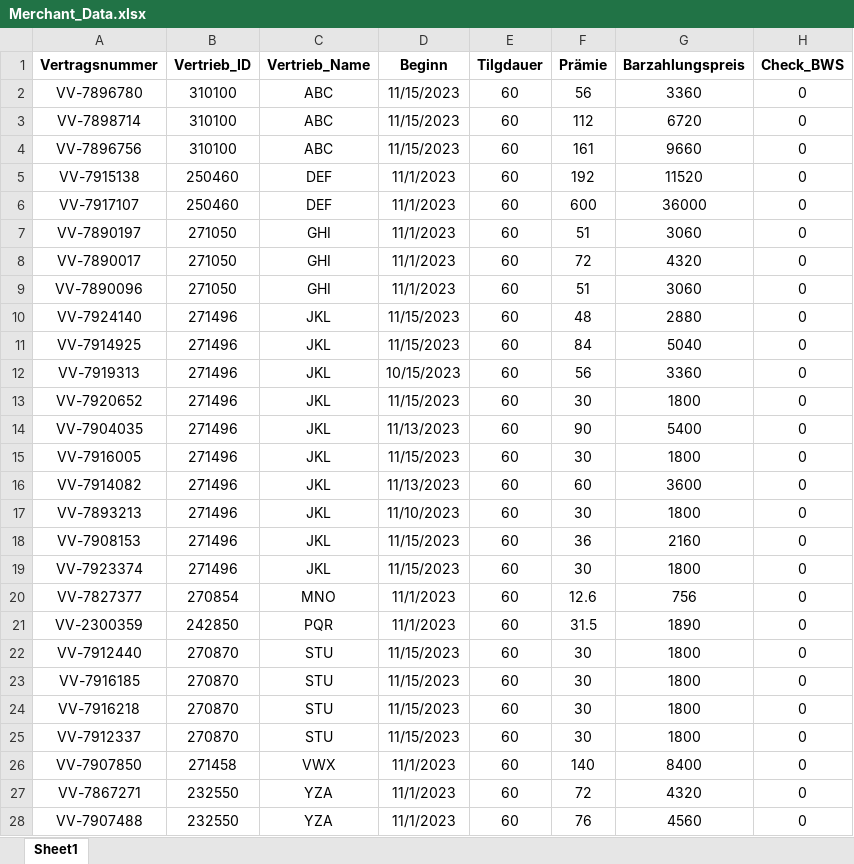
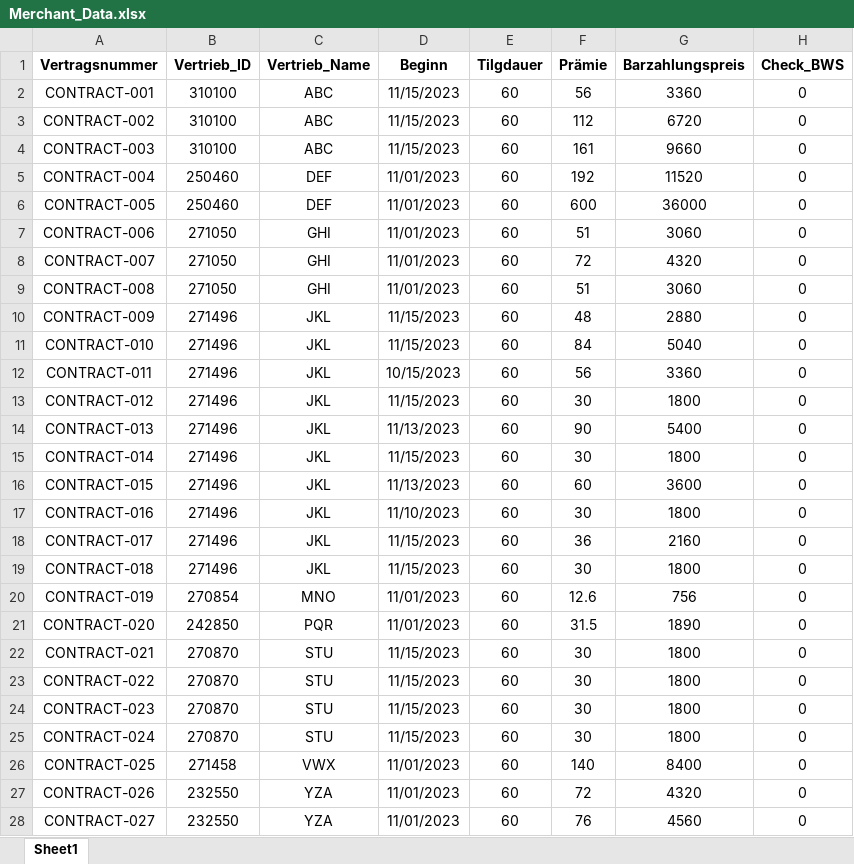
Before and after one commit to GeoKirk/atlas-Settlement-product-prototype, an Excel workbook: example_data/Merchant_Data.xlsx, sheet Sheet1, drawn as a sheet; only a part is shown; values as stored, in another font and other column widths than the file's, no borders; the diff covers the shown part only; the diff names each change by its address in the sheet, - before the commit and + after, or states it on an @@ line.

Commit message:
Added new data

```diff
--- a/example_data/Merchant_Data.xlsx (sheet Sheet1)
+++ b/example_data/Merchant_Data.xlsx (sheet Sheet1)
-A2 (Vertragsnummer): VV-7896780
+A2 (Vertragsnummer): CONTRACT-001
-A3 (Vertragsnummer): VV-7898714
+A3 (Vertragsnummer): CONTRACT-002
-A4 (Vertragsnummer): VV-7896756
+A4 (Vertragsnummer): CONTRACT-003
-A5 (Vertragsnummer): VV-7915138
+A5 (Vertragsnummer): CONTRACT-004
-D5:D9 (Beginn): 11/1/2023
+D5:D9 (Beginn): 11/01/2023
-A6 (Vertragsnummer): VV-7917107
+A6 (Vertragsnummer): CONTRACT-005
-A7 (Vertragsnummer): VV-7890197
+A7 (Vertragsnummer): CONTRACT-006
-A8 (Vertragsnummer): VV-7890017
+A8 (Vertragsnummer): CONTRACT-007
-A9 (Vertragsnummer): VV-7890096
+A9 (Vertragsnummer): CONTRACT-008
-A10 (Vertragsnummer): VV-7924140
+A10 (Vertragsnummer): CONTRACT-009
-A11 (Vertragsnummer): VV-7914925
+A11 (Vertragsnummer): CONTRACT-010
-A12 (Vertragsnummer): VV-7919313
+A12 (Vertragsnummer): CONTRACT-011
-A13 (Vertragsnummer): VV-7920652
+A13 (Vertragsnummer): CONTRACT-012
-A14 (Vertragsnummer): VV-7904035
+A14 (Vertragsnummer): CONTRACT-013
-A15 (Vertragsnummer): VV-7916005
+A15 (Vertragsnummer): CONTRACT-014
-A16 (Vertragsnummer): VV-7914082
+A16 (Vertragsnummer): CONTRACT-015
-A17 (Vertragsnummer): VV-7893213
+A17 (Vertragsnummer): CONTRACT-016
-A18 (Vertragsnummer): VV-7908153
+A18 (Vertragsnummer): CONTRACT-017
-A19 (Vertragsnummer): VV-7923374
+A19 (Vertragsnummer): CONTRACT-018
-A20 (Vertragsnummer): VV-7827377
+A20 (Vertragsnummer): CONTRACT-019
-D20:D21 (Beginn): 11/1/2023
+D20:D21 (Beginn): 11/01/2023
-A21 (Vertragsnummer): VV-2300359
+A21 (Vertragsnummer): CONTRACT-020
-A22 (Vertragsnummer): VV-7912440
+A22 (Vertragsnummer): CONTRACT-021
-A23 (Vertragsnummer): VV-7916185
+A23 (Vertragsnummer): CONTRACT-022
-A24 (Vertragsnummer): VV-7916218
+A24 (Vertragsnummer): CONTRACT-023
-A25 (Vertragsnummer): VV-7912337
+A25 (Vertragsnummer): CONTRACT-024
-A26 (Vertragsnummer): VV-7907850
+A26 (Vertragsnummer): CONTRACT-025
-D26:D28 (Beginn): 11/1/2023
+D26:D28 (Beginn): 11/01/2023
-A27 (Vertragsnummer): VV-7867271
+A27 (Vertragsnummer): CONTRACT-026
-A28 (Vertragsnummer): VV-7907488
+A28 (Vertragsnummer): CONTRACT-027
```
Also changed, not shown: 57 edited cells elsewhere in this sheet.
